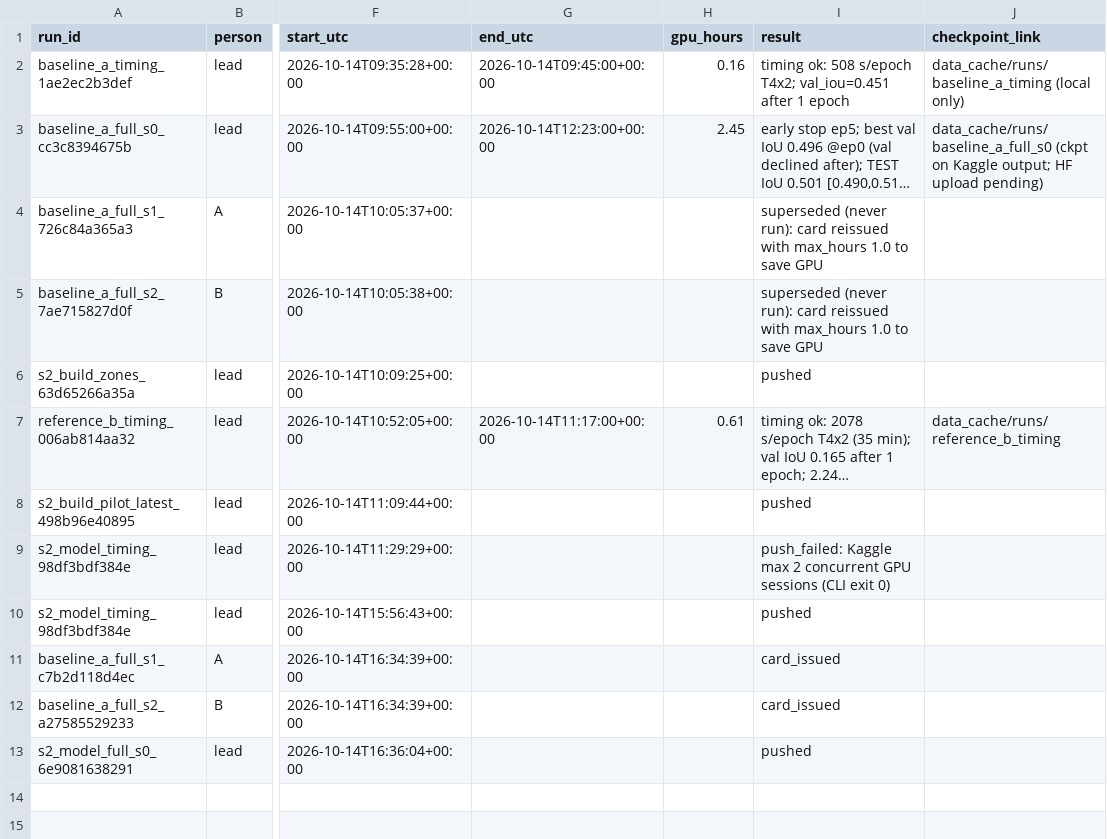
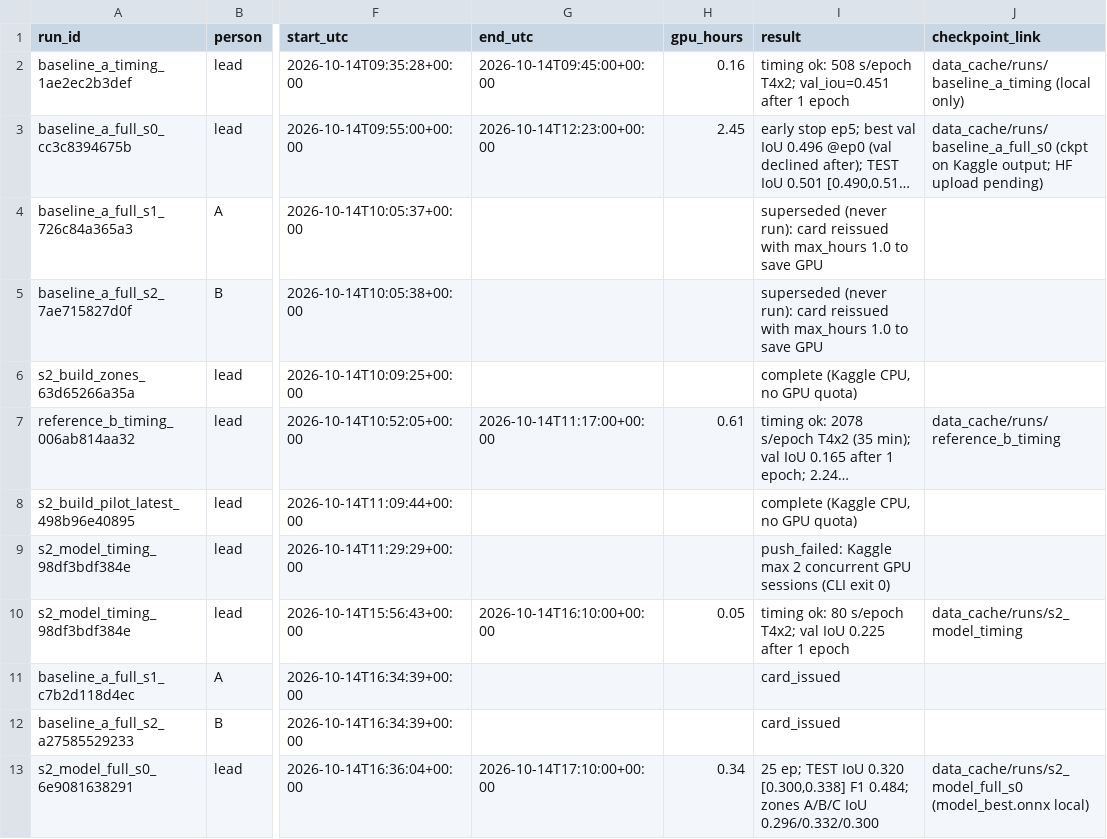
Before and after one commit to upeshchowdary/AI-Based-Road-Extraction-and-New-Road-Alert-System-using-Multi-Temporal-Satellite-Images, a CSV file: runs/RUN_LOG.csv, drawn as a sheet; only a part is shown, gaps mark what is left out; long unchanged cells end in …; the diff names each change by its address in the sheet, - before the commit and + after, or states it on an @@ line.

```diff
--- a/runs/RUN_LOG.csv
+++ b/runs/RUN_LOG.csv
-I6 (result): pushed
+I6 (result): complete (Kaggle CPU, no GPU quota)
-I8 (result): pushed
+I8 (result): complete (Kaggle CPU, no GPU quota)
-G10 (end_utc): (empty)
+G10 (end_utc): 2026-10-14T16:10:00+00:00
-H10 (gpu_hours): (empty)
+H10 (gpu_hours): 0.05
-I10 (result): pushed
+I10 (result): timing ok: 80 s/epoch T4x2; val IoU 0.225 after 1 epoch
-J10 (checkpoint_link): (empty)
+J10 (checkpoint_link): data_cache/runs/s2_model_timing
-G13 (end_utc): (empty)
+G13 (end_utc): 2026-10-14T17:10:00+00:00
-H13 (gpu_hours): (empty)
+H13 (gpu_hours): 0.34
-I13 (result): pushed
+I13 (result): 25 ep; TEST IoU 0.320 [0.300,0.338] F1 0.484; zones A/B/C IoU 0.296/0.332/0.300
-J13 (checkpoint_link): (empty)
+J13 (checkpoint_link): data_cache/runs/s2_model_full_s0 (model_best.onnx local)
```
Also changed, not shown: 4 other files.
